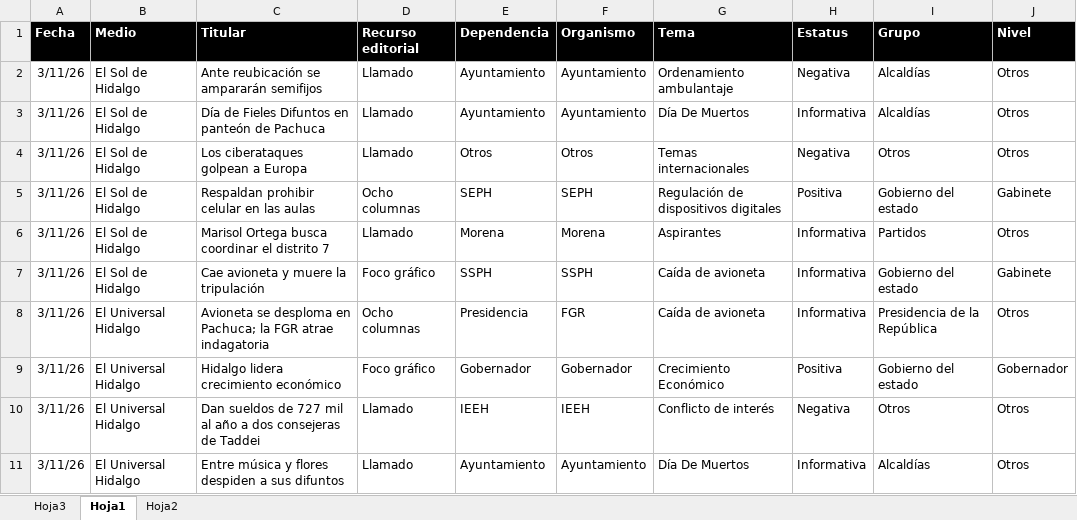
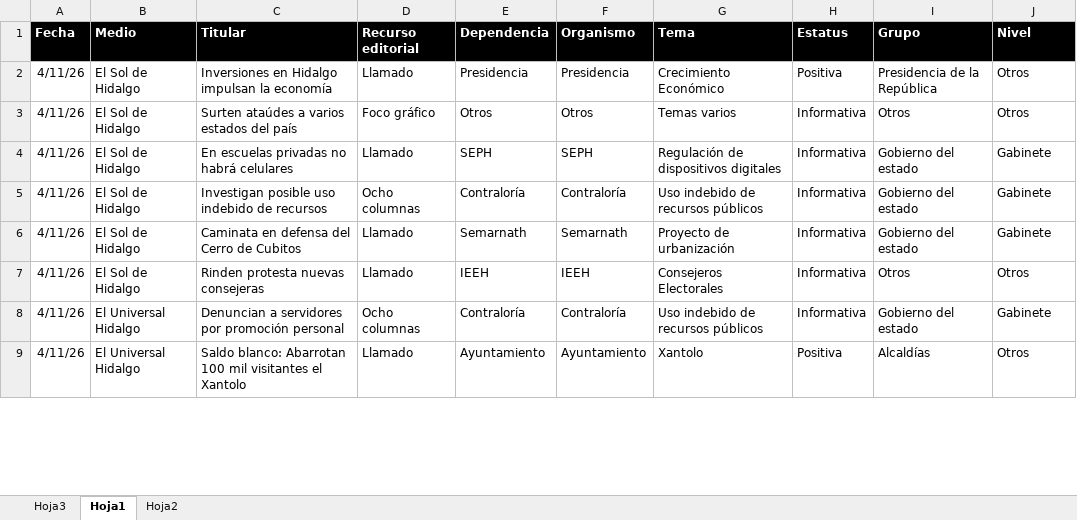
Before and after one commit to thelonious9/Reporteportadas, an Excel workbook: MuestraPortadas.xlsx, sheet Hoja1, drawn as a sheet; only a part is shown; values as stored, in another font and other column widths than the file's, no borders; conditional formats and table styles not drawn; removed rows and columns are numbered as before the commit, all else as after; the diff covers the shown part only; the diff names each change by its address in the sheet, - before the commit and + after, or states it on an @@ line.

Commit message:
Reporte portadas

```diff
--- a/MuestraPortadas.xlsx (sheet Hoja1)
+++ b/MuestraPortadas.xlsx (sheet Hoja1)
-row 2: 3/11/26 | El Sol de Hidalgo | Ante reubicación se ampararán semifijos | Llamado | Ayuntamiento | Ayuntamiento | Ordenamiento ambulantaje | Negativa | Alcaldías | Otros
-row 3: 3/11/26 | El Sol de Hidalgo | Día de Fieles Difuntos en panteón de Pachuca | Llamado | Ayuntamiento | Ayuntamiento | Día De Muertos | Informativa | Alcaldías | Otros
+row 2: 4/11/26 | El Sol de Hidalgo | Inversiones en Hidalgo impulsan la economía | Llamado | Presidencia | Presidencia | Crecimiento Económico | Positiva | Presidencia de la República | Otros
-A3:A4 (Fecha): 3/11/26
+A3:A4 (Fecha): 4/11/26
-C3 (Titular): Los ciberataques golpean a Europa
+C3 (Titular): Surten ataúdes a varios estados del país
-D3 (Recurso editorial): Llamado
+D3 (Recurso editorial): Foco gráfico
-G3 (Tema): Temas internacionales
+G3 (Tema): Temas varios
-H3 (Estatus): Negativa
+H3 (Estatus): Informativa
-C4 (Titular): Respaldan prohibir celular en las aulas
+C4 (Titular): En escuelas privadas no habrá celulares
-D4 (Recurso editorial): Ocho columnas
+D4 (Recurso editorial): Llamado
-H4 (Estatus): Positiva
+H4 (Estatus): Informativa
-row 6: 3/11/26 | El Sol de Hidalgo | Marisol Ortega busca coordinar el distrito 7 | Llamado | Morena | Morena | Aspirantes | Informativa | Partidos | Otros
+row 5: 4/11/26 | El Sol de Hidalgo | Investigan posible uso indebido de recursos | Ocho columnas | Contraloría | Contraloría | Uso indebido de recursos públicos | Informativa | Gobierno del estado | Gabinete
-A6 (Fecha): 3/11/26
+A6 (Fecha): 4/11/26
-C6 (Titular): Cae avioneta y muere la tripulación
+C6 (Titular): Caminata en defensa del Cerro de Cubitos
-D6 (Recurso editorial): Foco gráfico
+D6 (Recurso editorial): Llamado
-E6 (Dependencia): SSPH
+E6 (Dependencia): Semarnath
-F6 (Organismo): SSPH
+F6 (Organismo): Semarnath
-G6 (Tema): Caída de avioneta
+G6 (Tema): Proyecto de urbanización
-row 8: 3/11/26 | El Universal Hidalgo | Avioneta se desploma en Pachuca; la FGR atrae indagatoria | Ocho columnas | Presidencia | FGR | Caída de avioneta | Informativa | Presidencia de la República | Otros
-row 9: 3/11/26 | El Universal Hidalgo | Hidalgo lidera crecimiento económico | Foco gráfico | Gobernador | Gobernador | Crecimiento Económico | Positiva | Gobierno del estado | Gobernador
-A7 (Fecha): 3/11/26
+A7 (Fecha): 4/11/26
-B7 (Medio): El Universal Hidalgo
+B7 (Medio): El Sol de Hidalgo
-C7 (Titular): Dan sueldos de 727 mil al año a dos consejeras de Taddei
+C7 (Titular): Rinden protesta nuevas consejeras
-G7 (Tema): Conflicto de interés
+G7 (Tema): Consejeros Electorales
-H7 (Estatus): Negativa
+H7 (Estatus): Informativa
+row 8: 4/11/26 | El Universal Hidalgo | Denuncian a servidores por promoción personal | Ocho columnas | Contraloría | Contraloría | Uso indebido de recursos públicos | Informativa | Gobierno del estado | Gabinete
-A9 (Fecha): 3/11/26
+A9 (Fecha): 4/11/26
-C9 (Titular): Entre música y flores despiden a sus difuntos
+C9 (Titular): Saldo blanco: Abarrotan 100 mil visitantes el Xantolo
-G9 (Tema): Día De Muertos
+G9 (Tema): Xantolo
-H9 (Estatus): Informativa
+H9 (Estatus): Positiva
```
Also changed, not shown: 33 added rows, 17 removed rows and 109 edited cells elsewhere in this sheet, 1 other file.
